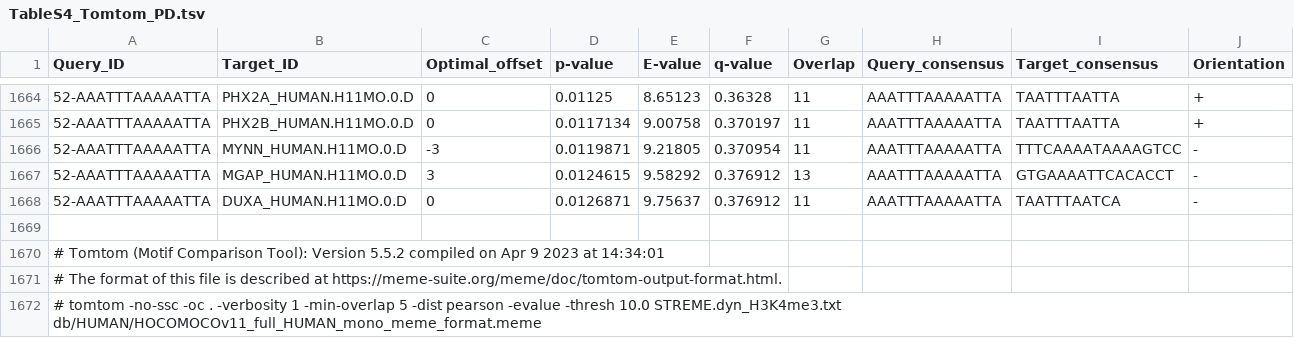
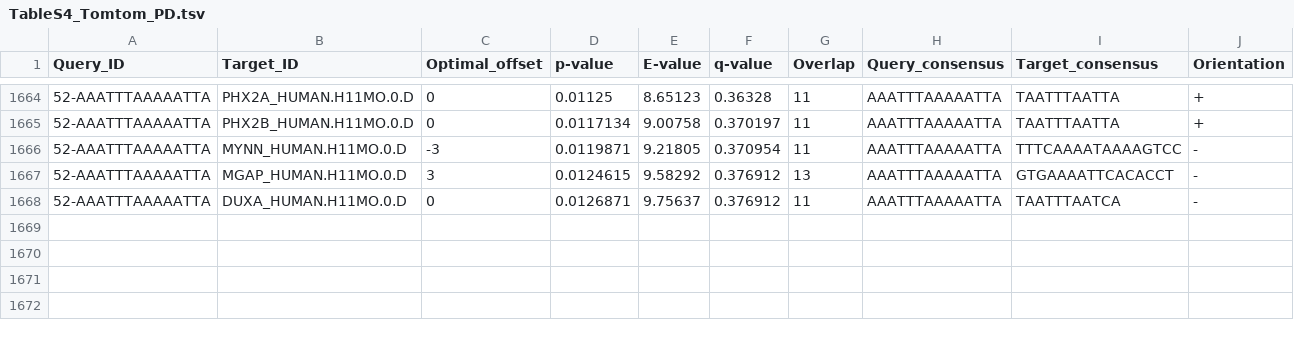
Before and after one commit to silgl/MBHS_MP, a TSV file: tables/TableS4_Tomtom_PD.tsv, drawn as a sheet; only a part is shown, gaps mark what is left out; the diff names each change by its address in the sheet, - before the commit and + after, or states it on an @@ line.

Commit message:
Update TableS4_Tomtom_PD.tsv

```diff
--- a/tables/TableS4_Tomtom_PD.tsv
+++ b/tables/TableS4_Tomtom_PD.tsv
-row 1669: (empty)
-row 1670: # Tomtom (Motif Comparison Tool): Version 5.5.2 compiled on Apr 9 2023 at 14:34:01
-row 1671: # The format of this file is described at https://meme-suite.org/meme/doc/tomtom-output-format.html.
-row 1672: # tomtom -no-ssc -oc . -verbosity 1 -min-overlap 5 -dist pearson -evalue -thresh 10.0 STREME.dyn_H3K4me3.txt db/HUMAN/HOCOMOCOv11_full_HUMAN_mono_meme_format.meme
```
